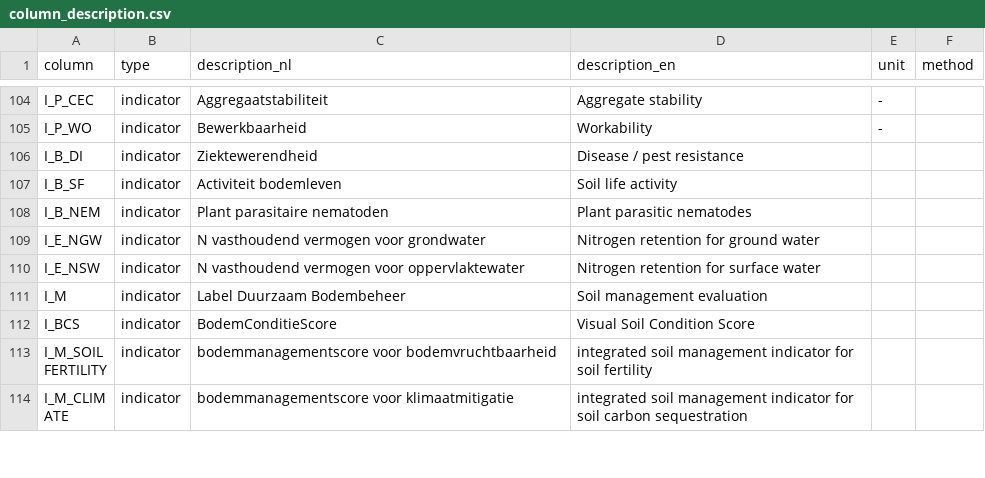
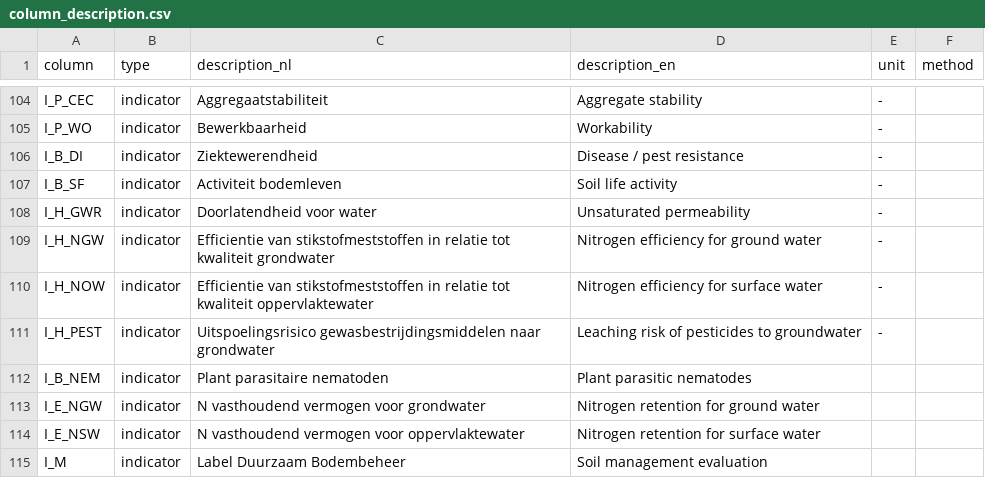
Before and after one commit to AgroCares/Open-Bodem-Index-Calculator, a CSV file: DEV/data/column_description.csv, drawn as a sheet; only a part is shown, gaps mark what is left out; the shorter side is filled out with more unchanged rows.

Commit message:
update weights.obic, column description for water funs, and outcomment waterfuns in obic wrapper

```diff
--- a/DEV/data/column_description.csv
+++ b/DEV/data/column_description.csv
@@ -105,4 +105,8 @@ I_P_CEC;indicator;Aggregaatstabiliteit;Aggregate stability;-;
 I_P_WO;indicator;Bewerkbaarheid;Workability;-;
-I_B_DI;indicator;Ziektewerendheid;Disease / pest resistance;;
-I_B_SF;indicator;Activiteit bodemleven;Soil life activity;;
+I_B_DI;indicator;Ziektewerendheid;Disease / pest resistance;-;
+I_B_SF;indicator;Activiteit bodemleven;Soil life activity;-;
+I_H_GWR;indicator;Doorlatendheid voor water;Unsaturated permeability;-;
+I_H_NGW;indicator;Efficientie van stikstofmeststoffen in relatie tot kwaliteit grondwater;Nitrogen efficiency for ground water;-;
+I_H_NOW;indicator;Efficientie van stikstofmeststoffen in relatie tot kwaliteit oppervlaktewater;Nitrogen efficiency for surface water;-;
+I_H_PEST;indicator;Uitspoelingsrisico gewasbestrijdingsmiddelen naar grondwater;Leaching risk of pesticides to groundwater;-;
 I_B_NEM;indicator;Plant parasitaire nematoden;Plant parasitic nematodes;;
```
Also changed, not shown: 5 other files.
